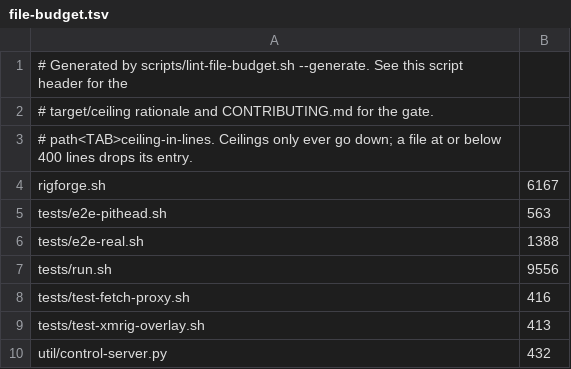
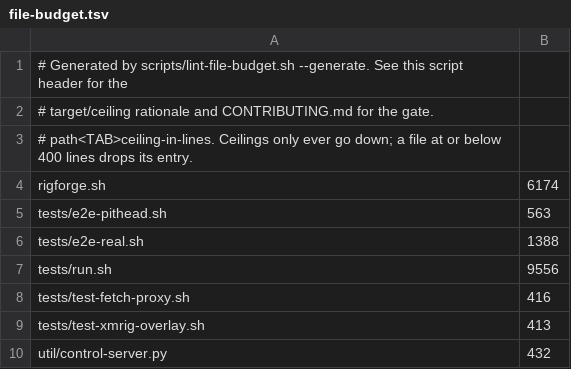
Before and after one commit to p2pool-starter-stack/rigforge, a TSV file: docs/dev/file-budget.tsv, drawn as a sheet.

```diff
--- a/docs/dev/file-budget.tsv
+++ b/docs/dev/file-budget.tsv
@@ -3,3 +3,3 @@
 # path<TAB>ceiling-in-lines. Ceilings only ever go down; a file at or below 400 lines drops its entry.
-rigforge.sh	6167
+rigforge.sh	6174
 tests/e2e-pithead.sh	563
```
Also changed, not shown: 7 other files.
